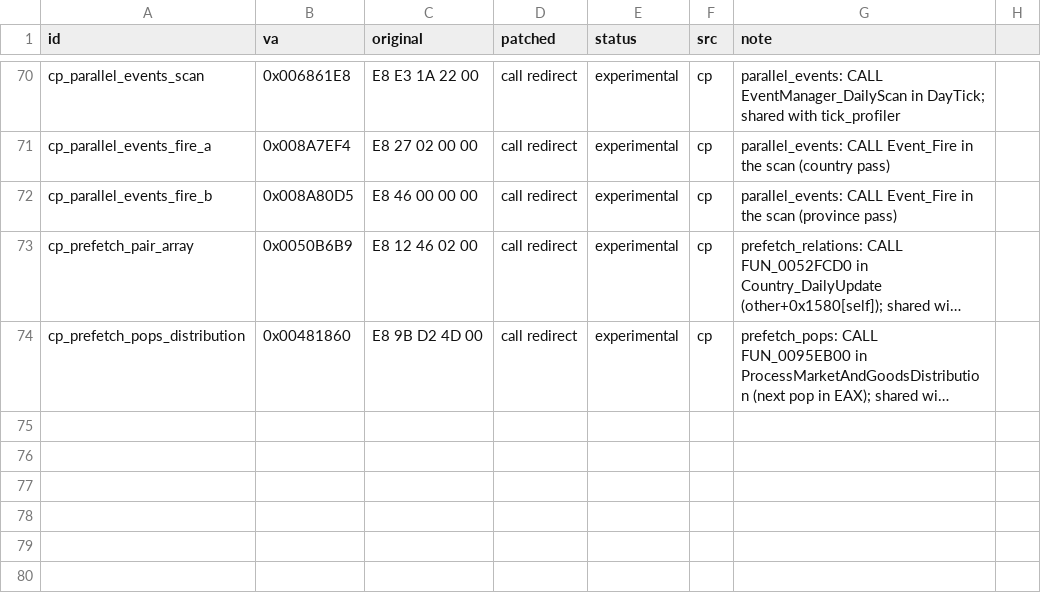
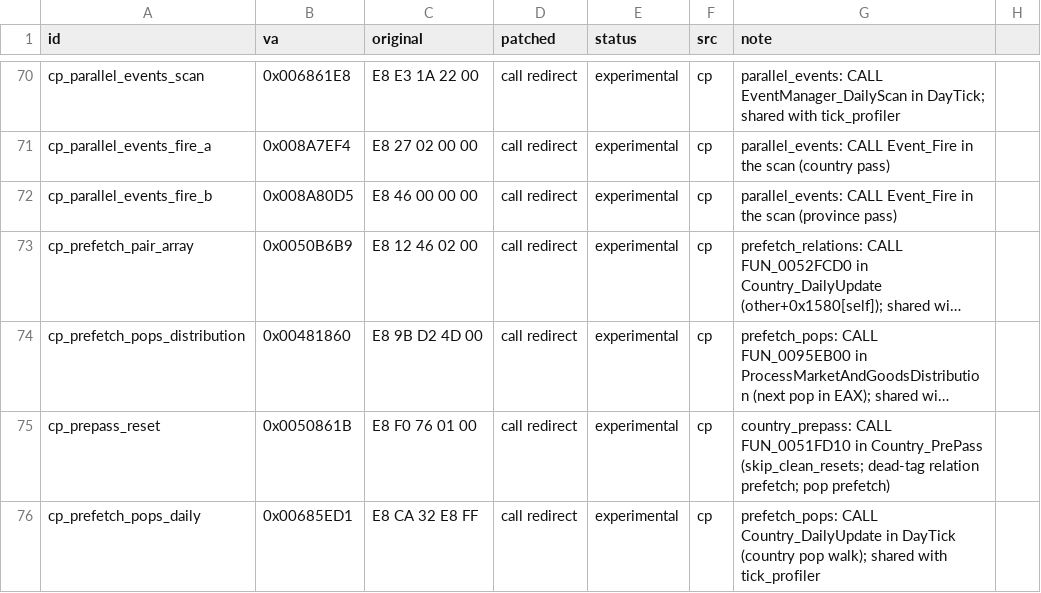
Before and after one commit to The-Grand-Combination/The-Grand-Loader, a CSV file: docs/re/symbols/patch_sites.csv, drawn as a sheet; only a part is shown, gaps mark what is left out; long unchanged cells end in …; the diff names each change by its address in the sheet, - before the commit and + after, or states it on an @@ line.

```diff
--- a/docs/re/symbols/patch_sites.csv
+++ b/docs/re/symbols/patch_sites.csv
+row 75: cp_prepass_reset | 0x0050861B | E8 F0 76 01 00 | call redirect | experimental | cp | country_prepass: CALL FUN_0051FD10 in Country_PrePass (skip_clean_resets; dead-tag relation prefetch; pop prefetch)
+row 76: cp_prefetch_pops_daily | 0x00685ED1 | E8 CA 32 E8 FF | call redirect | experimental | cp | prefetch_pops: CALL Country_DailyUpdate in DayTick (country pop walk); shared with tick_profiler
```
Also changed, not shown: 38 other files.
